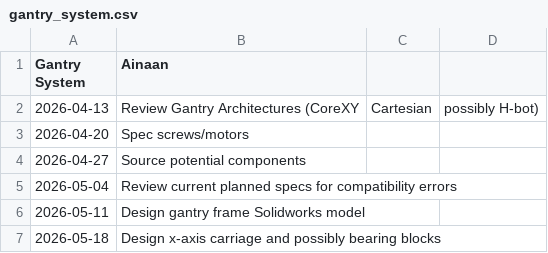
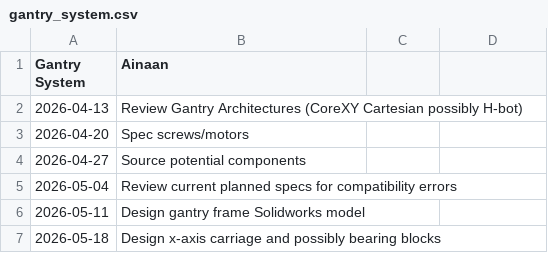
Before and after one commit to choneil/senior_design, a CSV file: schedules/gantry_system.csv, drawn as a sheet; only a part is shown.

Commit message:
Update gantry_system.csv

```diff
--- a/schedules/gantry_system.csv
+++ b/schedules/gantry_system.csv
@@ -1,3 +1,3 @@
 Gantry System, Ainaan
-2026-04-13, Review Gantry Architectures (CoreXY, Cartesian, possibly H-bot)
+2026-04-13, Review Gantry Architectures (CoreXY Cartesian possibly H-bot)
 2026-04-20, Spec screws/motors
```
